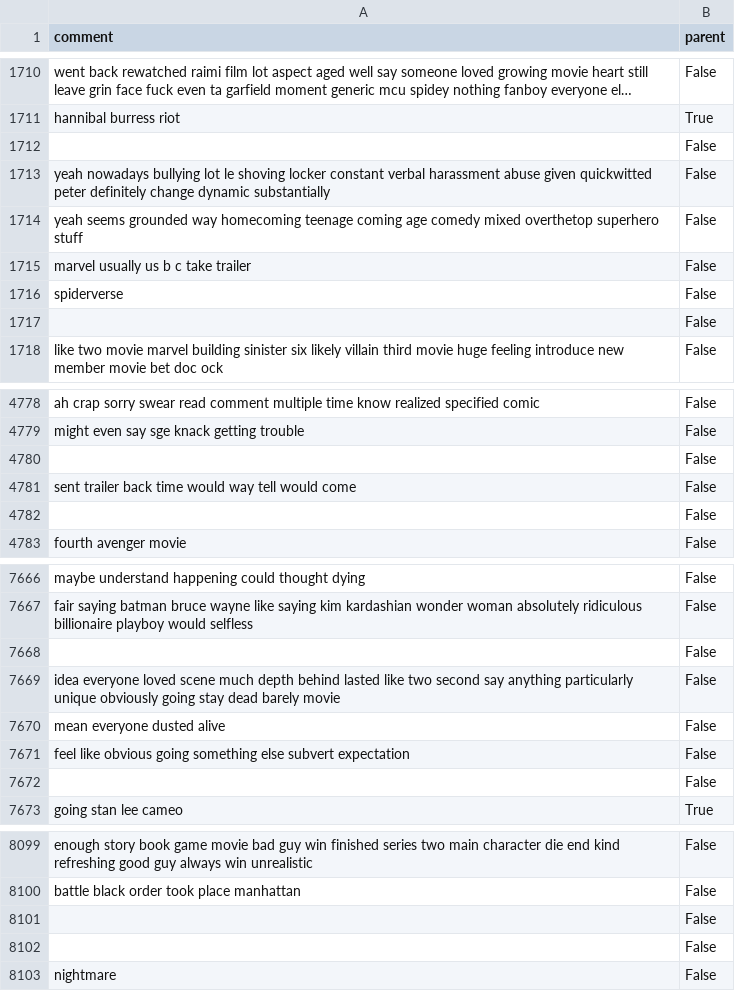
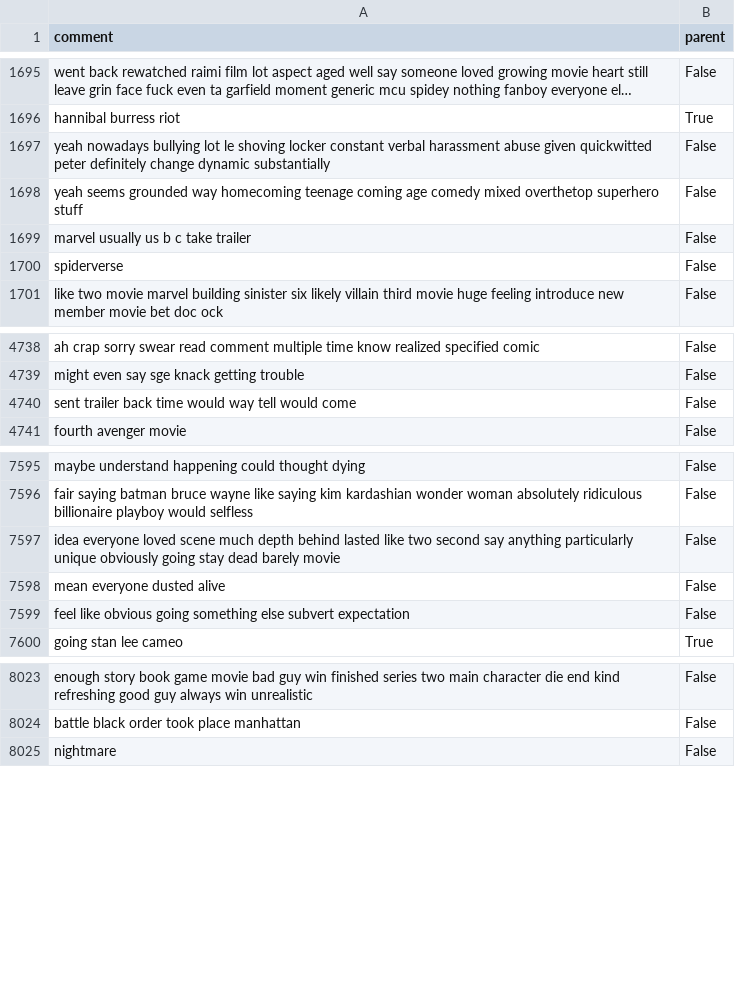
Before and after one commit to ohawkins/Social-Analytics-Group-Project, a CSV file: datasets_cleaned/43_1_spiderman_ag8rcx_comments.csv, drawn as a sheet; only a part is shown, gaps mark what is left out; long unchanged cells end in …; the diff covers the shown part only; the diff names each change by its address in the sheet, - before the commit and + after, or states it on an @@ line.

```diff
--- a/datasets_cleaned/43_1_spiderman_ag8rcx_comments.csv
+++ b/datasets_cleaned/43_1_spiderman_ag8rcx_comments.csv
-row 1712:  | False
-row 1717:  | False
-row 4780:  | False
-row 4782:  | False
-row 7668:  | False
-row 7672:  | False
-row 8101:  | False
-row 8102:  | False
```
Also changed, not shown: 103 removed rows elsewhere in this file, datasets_cleaned/30_1_avengersinfinitywar_84v8vj_comments.csv, datasets_cleaned/34_1_aquaman_90rsv6_comments.csv, 33 other files.
